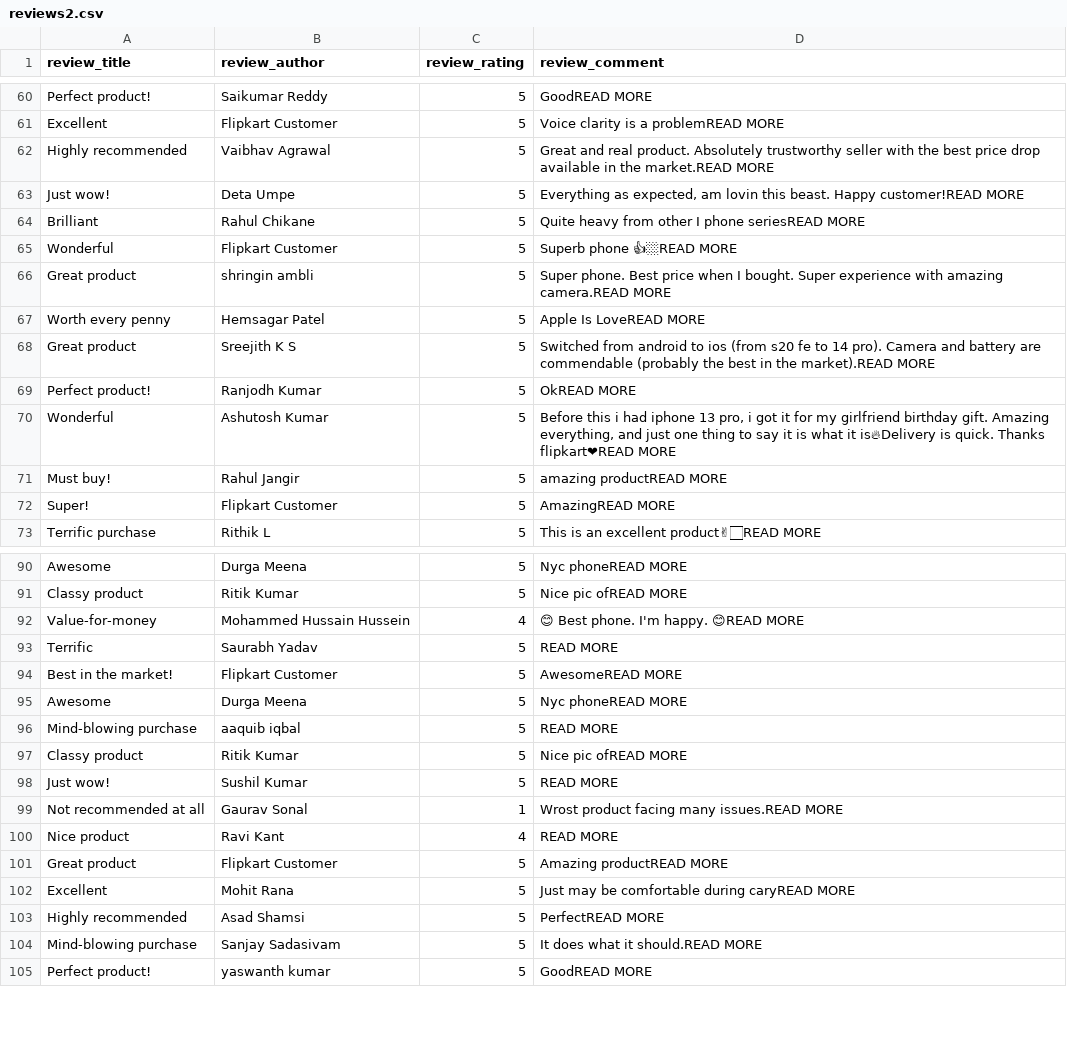
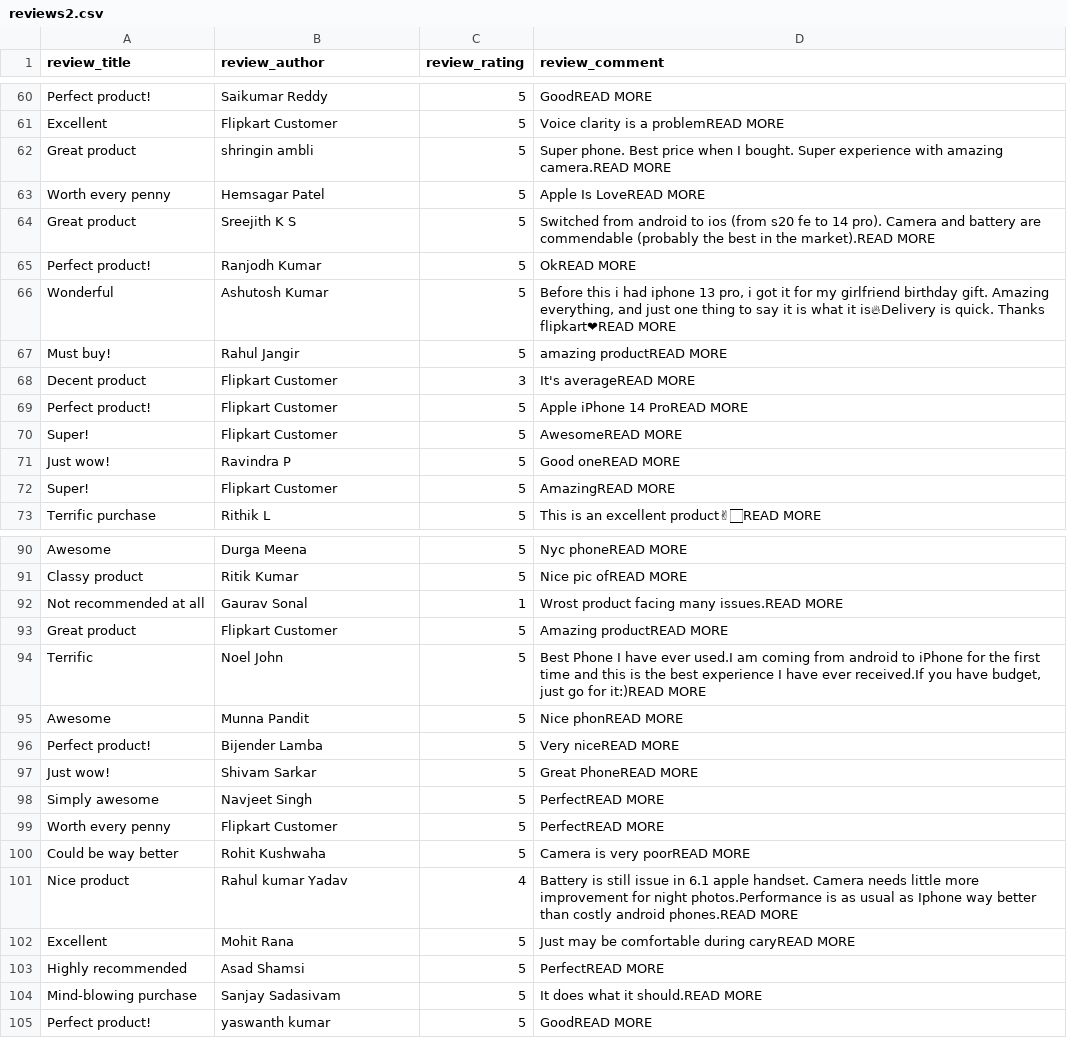
Before and after one commit to Jijina0104/flipkart_scrap, a CSV file: review/reviews2.csv, drawn as a sheet; only a part is shown, gaps mark what is left out; removed rows and columns are numbered as before the commit, all else as after; the diff covers the shown part only; the diff names each change by its address in the sheet, - before the commit and + after, or states it on an @@ line.

Commit message:
Flipkart scrap application review all pages

```diff
--- a/review/reviews2.csv
+++ b/review/reviews2.csv
-row 62: Highly recommended | Vaibhav Agrawal | 5 | Great and real product. Absolutely trustworthy seller with the best price drop available in the market.READ MORE
-row 63: Just wow! | Deta Umpe | 5 | Everything as expected, am lovin this beast. Happy customer!READ MORE
-row 64: Brilliant | Rahul Chikane | 5 | Quite heavy from other I phone seriesREAD MORE
-row 65: Wonderful | Flipkart Customer | 5 | Superb phone 👍🏼READ MORE
+row 68: Decent product | Flipkart Customer | 3 | It's averageREAD MORE
+row 69: Perfect product! | Flipkart Customer | 5 | Apple iPhone 14 ProREAD MORE
+row 70: Super! | Flipkart Customer | 5 | AwesomeREAD MORE
+row 71: Just wow! | Ravindra P | 5 | Good oneREAD MORE
-row 92: Value-for-money | Mohammed Hussain Hussein | 4 | 😊 Best phone. I'm happy. 😊READ MORE
-row 93: Terrific | Saurabh Yadav | 5 | READ MORE
-row 94: Best in the market! | Flipkart Customer | 5 | AwesomeREAD MORE
-row 95: Awesome | Durga Meena | 5 | Nyc phoneREAD MORE
-row 96: Mind-blowing purchase | aaquib iqbal | 5 | READ MORE
-row 97: Classy product | Ritik Kumar | 5 | Nice pic ofREAD MORE
-row 98: Just wow! | Sushil Kumar | 5 | READ MORE
-row 100: Nice product | Ravi Kant | 4 | READ MORE
+row 94: Terrific | Noel John | 5 | Best Phone I have ever used.I am coming from android to iPhone for the first time and this is the best experience I have ever received.If you have budget, just go for it:)READ MORE
+row 95: Awesome | Munna Pandit | 5 | Nice phonREAD MORE
+row 96: Perfect product! | Bijender Lamba | 5 | Very niceREAD MORE
+row 97: Just wow! | Shivam Sarkar | 5 | Great PhoneREAD MORE
+row 98: Simply awesome | Navjeet Singh | 5 | PerfectREAD MORE
+row 99: Worth every penny | Flipkart Customer | 5 | PerfectREAD MORE
+row 100: Could be way better | Rohit Kushwaha | 5 | Camera is very poorREAD MORE
+row 101: Nice product | Rahul kumar Yadav | 4 | Battery is still issue in 6.1 apple handset. Camera needs little more improvement for night photos.Performance is as usual as Iphone way better than costly android phones.READ MORE
```
Also changed, not shown: 2 added rows and 2 removed rows elsewhere in this file, 1 other file.
